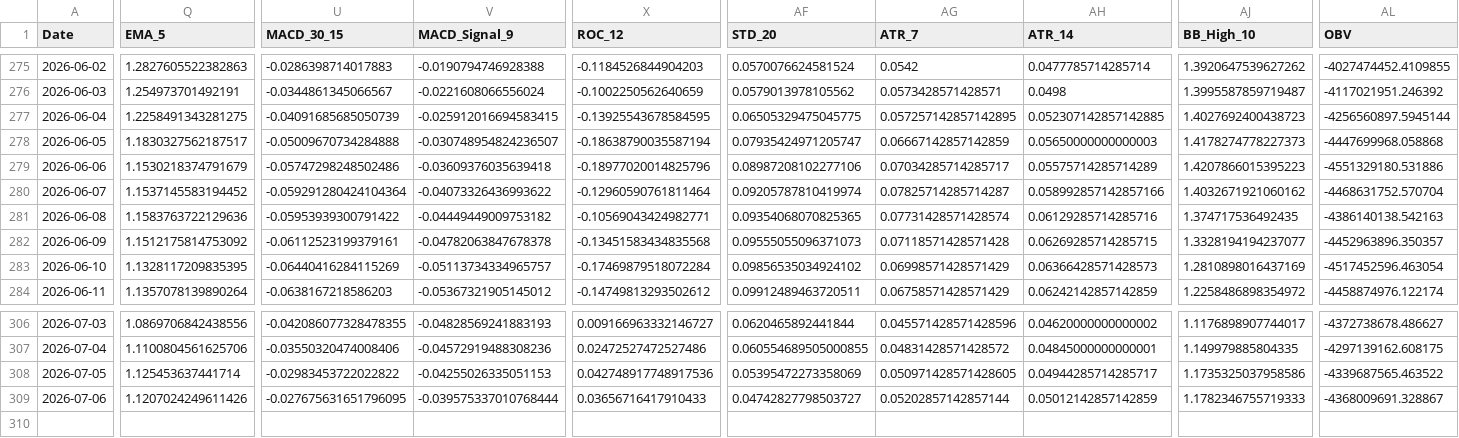
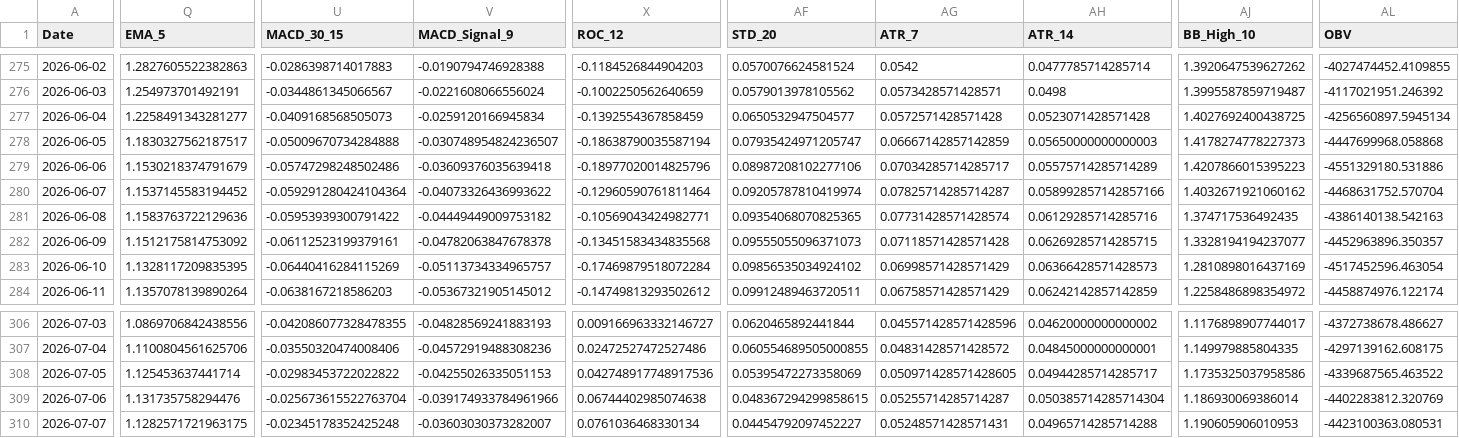
Before and after one commit to JintaoLiuorJoey/coinbase-ohlcv-data, a CSV file: data/XRP_aggregated.csv, drawn as a sheet; only a part is shown, gaps mark what is left out; rows hold the shown columns only; the diff covers the shown part only; the diff names each change by its address in the sheet, - before the commit and + after, or states it on an @@ line.

```diff
--- a/data/XRP_aggregated.csv
+++ b/data/XRP_aggregated.csv
-Q277 (EMA_5): 1.2258491343281275
+Q277 (EMA_5): 1.2258491343281277
-U277 (MACD_30_15): -0.04091685685050739
+U277 (MACD_30_15): -0.0409168568505073
-V277 (MACD_Signal_9): -0.025912016694583415
+V277 (MACD_Signal_9): -0.0259120166945834
-X277 (ROC_12): -0.13925543678584595
+X277 (ROC_12): -0.1392554367858459
-AF277 (STD_20): 0.06505329475045775
+AF277 (STD_20): 0.0650532947504577
-AG277 (ATR_7): 0.057257142857142895
+AG277 (ATR_7): 0.0572571428571428
-AH277 (ATR_14): 0.052307142857142885
+AH277 (ATR_14): 0.0523071428571428
-AJ277 (BB_High_10): 1.4027692400438723
+AJ277 (BB_High_10): 1.4027692400438725
-AL277 (OBV): -4256560897.5945144
+AL277 (OBV): -4256560897.5945134
-Q309 (EMA_5): 1.1207024249611426
+Q309 (EMA_5): 1.131735758294476
-U309 (MACD_30_15): -0.027675631651796095
+U309 (MACD_30_15): -0.025673615522763704
-V309 (MACD_Signal_9): -0.039575337010768444
+V309 (MACD_Signal_9): -0.039174933784961966
-X309 (ROC_12): 0.03656716417910433
+X309 (ROC_12): 0.06744402985074638
-AF309 (STD_20): 0.04742827798503727
+AF309 (STD_20): 0.048367294299858615
-AG309 (ATR_7): 0.05202857142857144
+AG309 (ATR_7): 0.05255714285714287
-AH309 (ATR_14): 0.05012142857142859
+AH309 (ATR_14): 0.050385714285714304
-AJ309 (BB_High_10): 1.1782346755719333
+AJ309 (BB_High_10): 1.186930069386014
-AL309 (OBV): -4368009691.328867
+AL309 (OBV): -4402283812.320769
+row 310: 2026-07-07 | 1.1282571721963175 | -0.02345178352425248 | -0.03603030373282007 | 0.0761036468330134 | 0.04454792097452227 | 0.05248571428571431 | 0.04965714285714288 | 1.190605906010953 | -4423100363.080531
```
Also changed, not shown: 32 edited cells elsewhere in this file, data/BTC_aggregated.csv, data/ETH_aggregated.csv.
